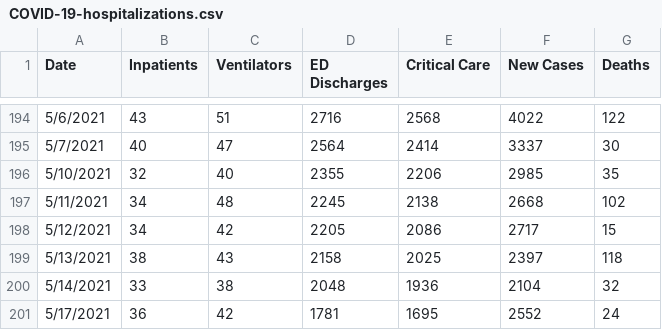
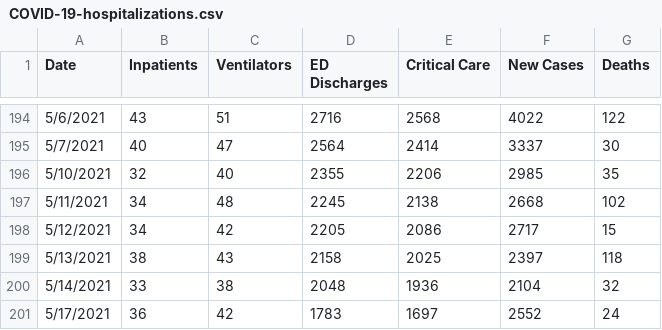
Before and after one commit to damaneice/covid-19, a CSV file: src/data/COVID-19-hospitalizations.csv, drawn as a sheet; only a part is shown, gaps mark what is left out.

Commit message:
Update Covid case data 202105190005

```diff
--- a/src/data/COVID-19-hospitalizations.csv
+++ b/src/data/COVID-19-hospitalizations.csv
@@ -200,2 +200,2 @@ Date,Inpatients,Ventilators,ED Discharges,Critical Care,New Cases,Deaths
 5/14/2021,33,38,2048,1936,2104,32
-5/17/2021,36,42,1781,1695,2552,24
+5/17/2021,36,42,1783,1697,2552,24
```
